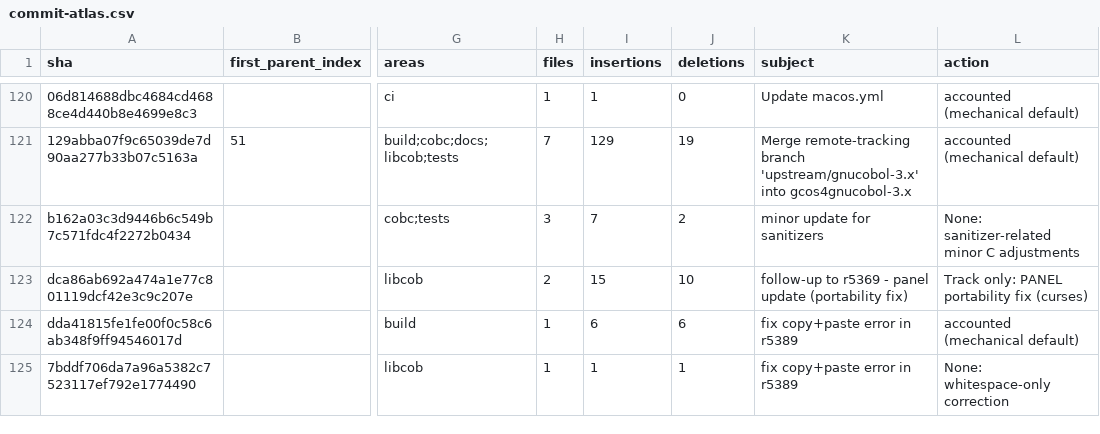
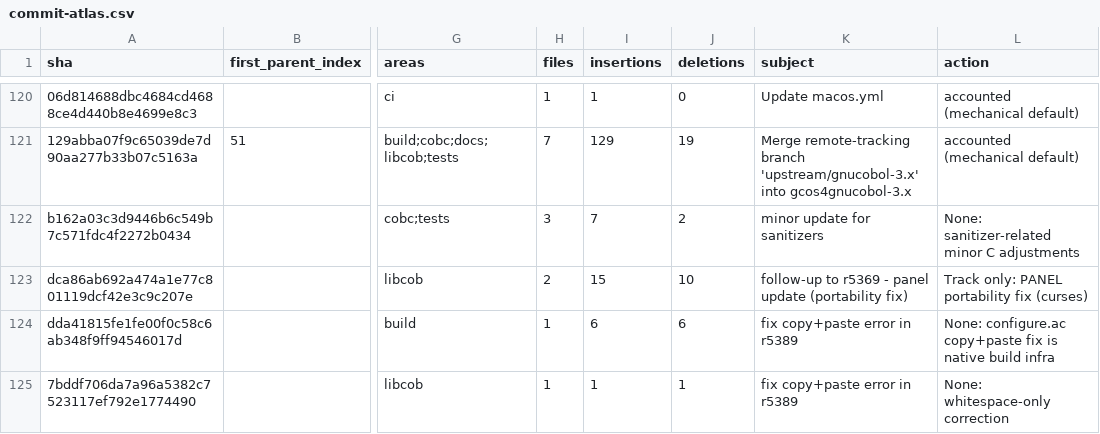
Before and after one commit to infinityabundance/gnucobol-rs, a CSV file: reports/upstream-sync/commit-atlas.csv, drawn as a sheet; only a part is shown, gaps mark what is left out; the diff covers the shown part only; the diff names each change by its address in the sheet, - before the commit and + after, or states it on an @@ line.

Commit message:
atlas: record Phase-2 evidence for the config/copy custody batch
Evidence commit: 15d21a204 (config/*.conf sync + system copybooks).
Records evidence for upstream 1fa8db0d0 and a51ca02a68d5; lane-adopted
rows stay pending Phase 3.

```diff
--- a/reports/upstream-sync/commit-atlas.csv
+++ b/reports/upstream-sync/commit-atlas.csv
-L124 (action): accounted (mechanical default)
+L124 (action): None: configure.ac copy+paste fix is native build infra
```
Also changed, not shown: 31 edited cells elsewhere in this file, 5 other files.
